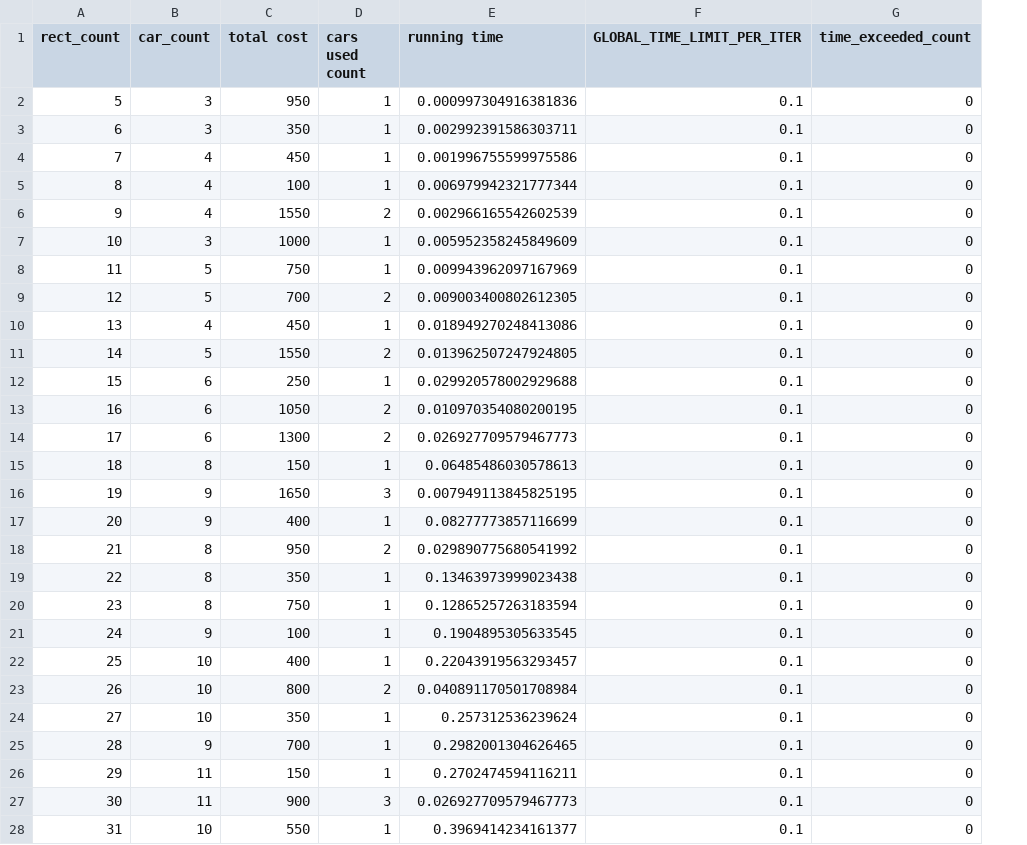
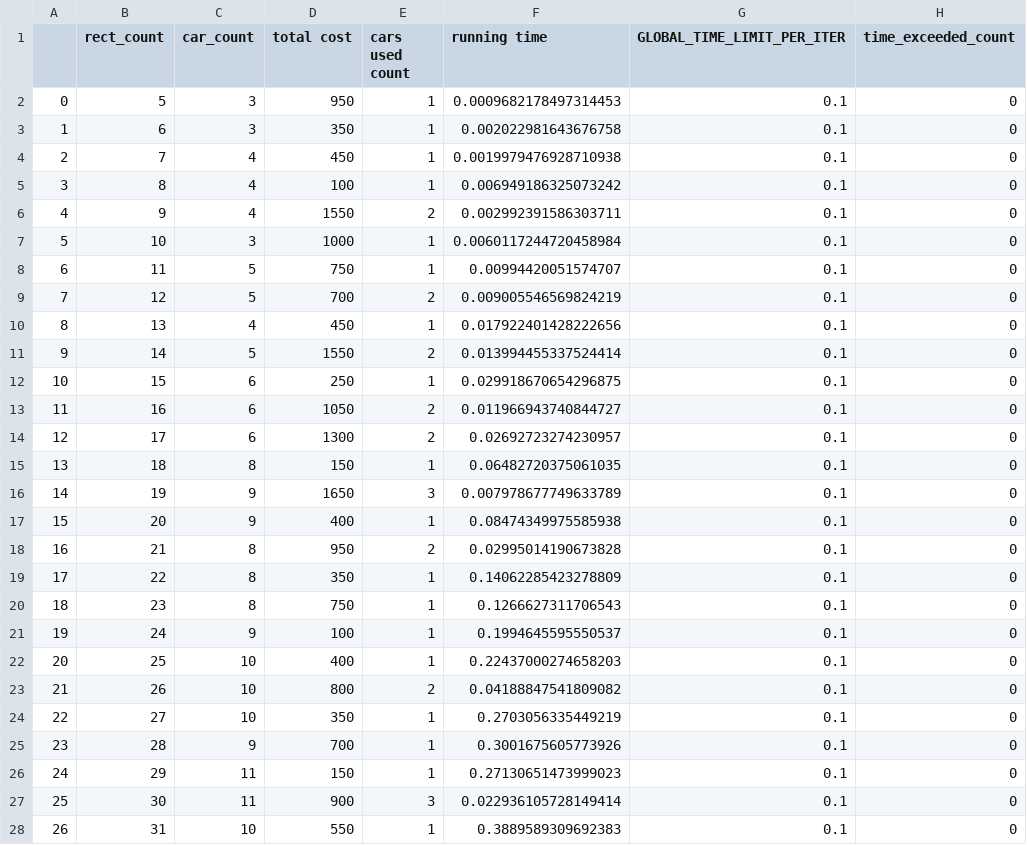
Before and after one commit to htnminh/optimization-project, a CSV file: files/_analytical_data/_ana_heuristic_bestfit_area_numpy_0.1.csv, drawn as a sheet; only a part is shown; addresses are those after the commit; the diff covers the shown part only; the diff names each change by its address in the sheet, - before the commit and + after, or states it on an @@ line.

```diff
--- a/files/_analytical_data/_ana_heuristic_bestfit_area_numpy_0.1.csv
+++ b/files/_analytical_data/_ana_heuristic_bestfit_area_numpy_0.1.csv
+column A, rows 2-28: 0 | 1 | 2 | 3 | 4 | 5 | 6 | 7 | 8 | 9 | 10 | 11 | 12 | 13 | 14 | 15 | 16 | 17 | 18 | 19 | 20 | 21 | 22 | 23 | 24 | 25 | 26
-F2 (running time): 0.000997304916381836
+F2 (running time): 0.0009682178497314453
-F3 (running time): 0.002992391586303711
+F3 (running time): 0.002022981643676758
-F4 (running time): 0.001996755599975586
+F4 (running time): 0.0019979476928710938
-F5 (running time): 0.006979942321777344
+F5 (running time): 0.006949186325073242
-F6 (running time): 0.002966165542602539
+F6 (running time): 0.002992391586303711
-F7 (running time): 0.005952358245849609
+F7 (running time): 0.0060117244720458984
-F8 (running time): 0.009943962097167969
+F8 (running time): 0.00994420051574707
-F9 (running time): 0.009003400802612305
+F9 (running time): 0.009005546569824219
-F10 (running time): 0.018949270248413086
+F10 (running time): 0.017922401428222656
-F11 (running time): 0.013962507247924805
+F11 (running time): 0.013994455337524414
-F12 (running time): 0.029920578002929688
+F12 (running time): 0.029918670654296875
-F13 (running time): 0.010970354080200195
+F13 (running time): 0.011966943740844727
-F14 (running time): 0.026927709579467773
+F14 (running time): 0.02692723274230957
-F15 (running time): 0.06485486030578613
+F15 (running time): 0.06482720375061035
-F16 (running time): 0.007949113845825195
+F16 (running time): 0.007978677749633789
-F17 (running time): 0.08277773857116699
+F17 (running time): 0.08474349975585938
-F18 (running time): 0.029890775680541992
+F18 (running time): 0.02995014190673828
-F19 (running time): 0.13463973999023438
+F19 (running time): 0.14062285423278809
-F20 (running time): 0.12865257263183594
+F20 (running time): 0.1266627311706543
-F21 (running time): 0.1904895305633545
+F21 (running time): 0.1994645595550537
-F22 (running time): 0.22043919563293457
+F22 (running time): 0.22437000274658203
-F23 (running time): 0.040891170501708984
+F23 (running time): 0.04188847541809082
-F24 (running time): 0.257312536239624
+F24 (running time): 0.2703056335449219
-F25 (running time): 0.2982001304626465
+F25 (running time): 0.3001675605773926
-F26 (running time): 0.2702474594116211
+F26 (running time): 0.27130651473999023
-F27 (running time): 0.026927709579467773
+F27 (running time): 0.022936105728149414
-F28 (running time): 0.3969414234161377
+F28 (running time): 0.3889589309692383
```
Also changed, not shown: 49 edited cells elsewhere in this file, files/_analytical_data/_ana_heuristic_bestfit_area_numpy_1.csv, files/_analytical_data/_ana_heuristic_bestfit_maxside_numpy_0.1.csv, 9 other files.
